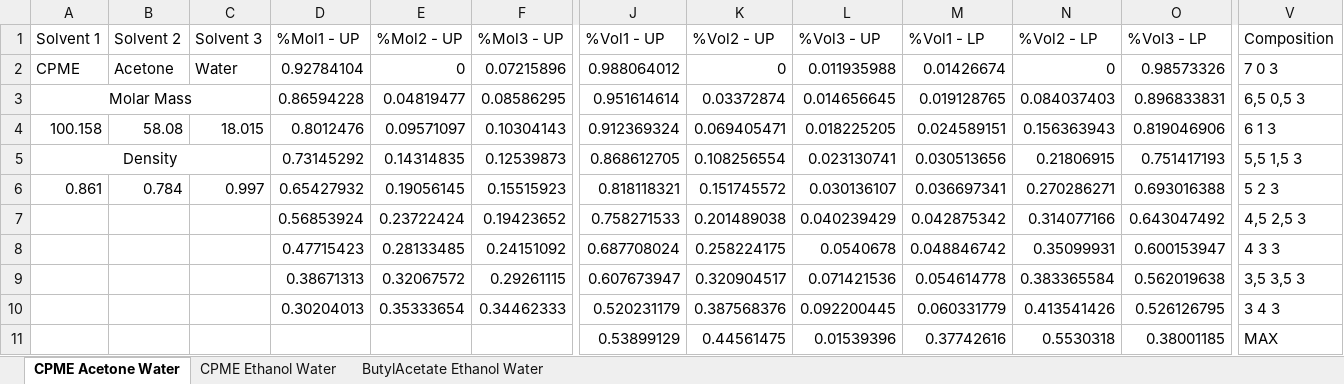
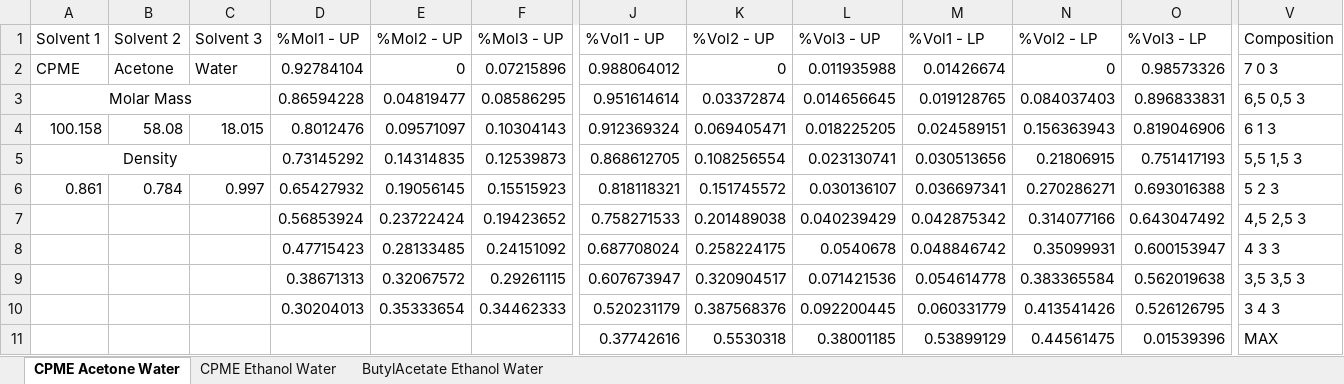
Before and after one commit to neve0049/CCCCompanion, an Excel workbook: DBDT.xlsx, sheet CPME Acetone Water, drawn as a sheet; only a part is shown, gaps mark what is left out; values as stored, in another font and other column widths than the file's, no borders; removed rows and columns are numbered as before the commit, all else as after; rows hold the shown columns only; the diff names each change by its address in the sheet, - before the commit and + after, or states it on an @@ line.

Commit message:
Add files via upload

```diff
--- a/DBDT.xlsx (sheet CPME Acetone Water)
+++ b/DBDT.xlsx (sheet CPME Acetone Water)
-row 11:  |  |  |  |  |  | 0.53899129 | 0.44561475 | 0.01539396 | 0.37742616 | 0.5530318 | 0.38001185 | MAX
+row 11:  |  |  |  |  |  | 0.37742616 | 0.5530318 | 0.38001185 | 0.53899129 | 0.44561475 | 0.01539396 | MAX
```
